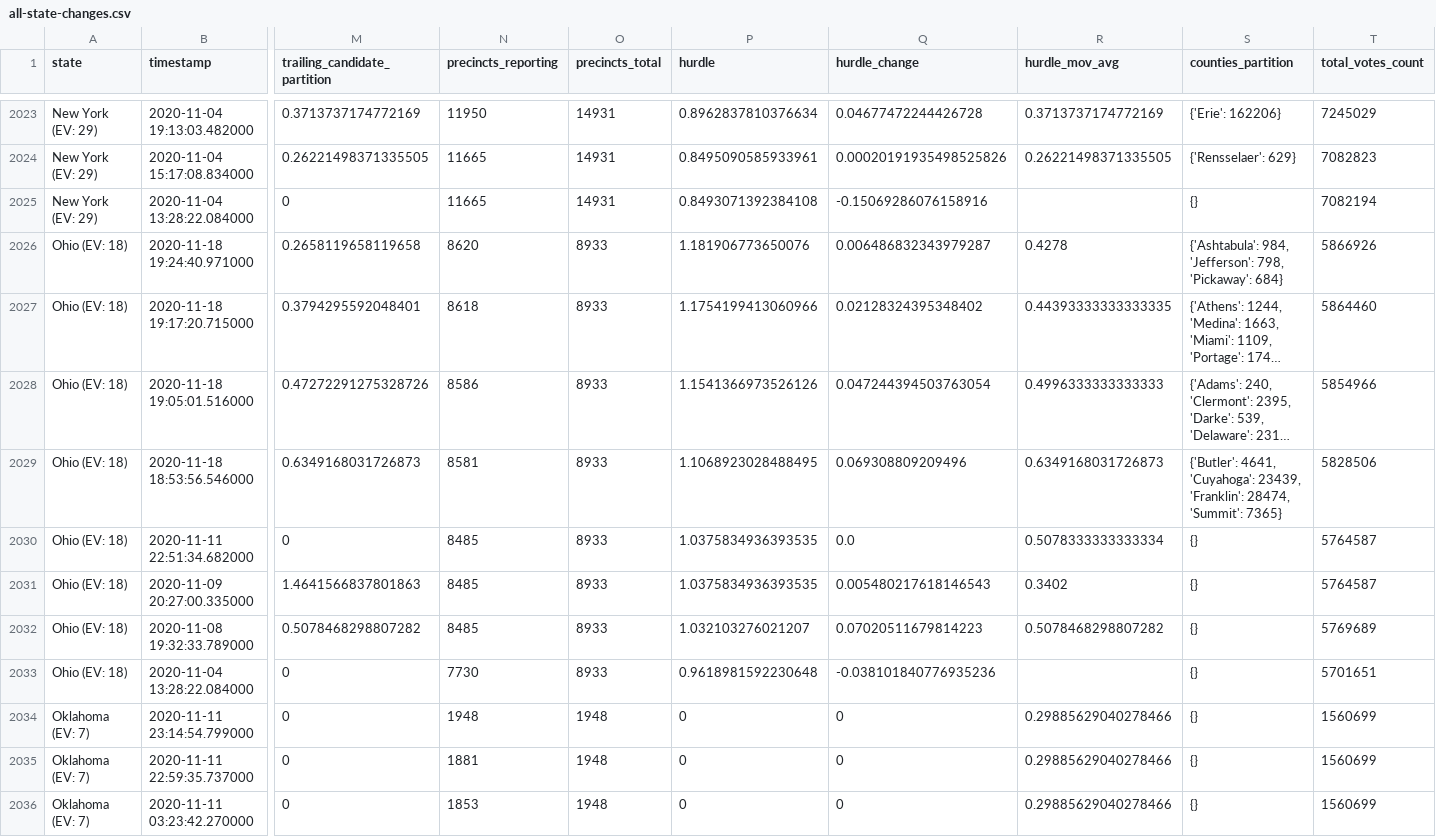
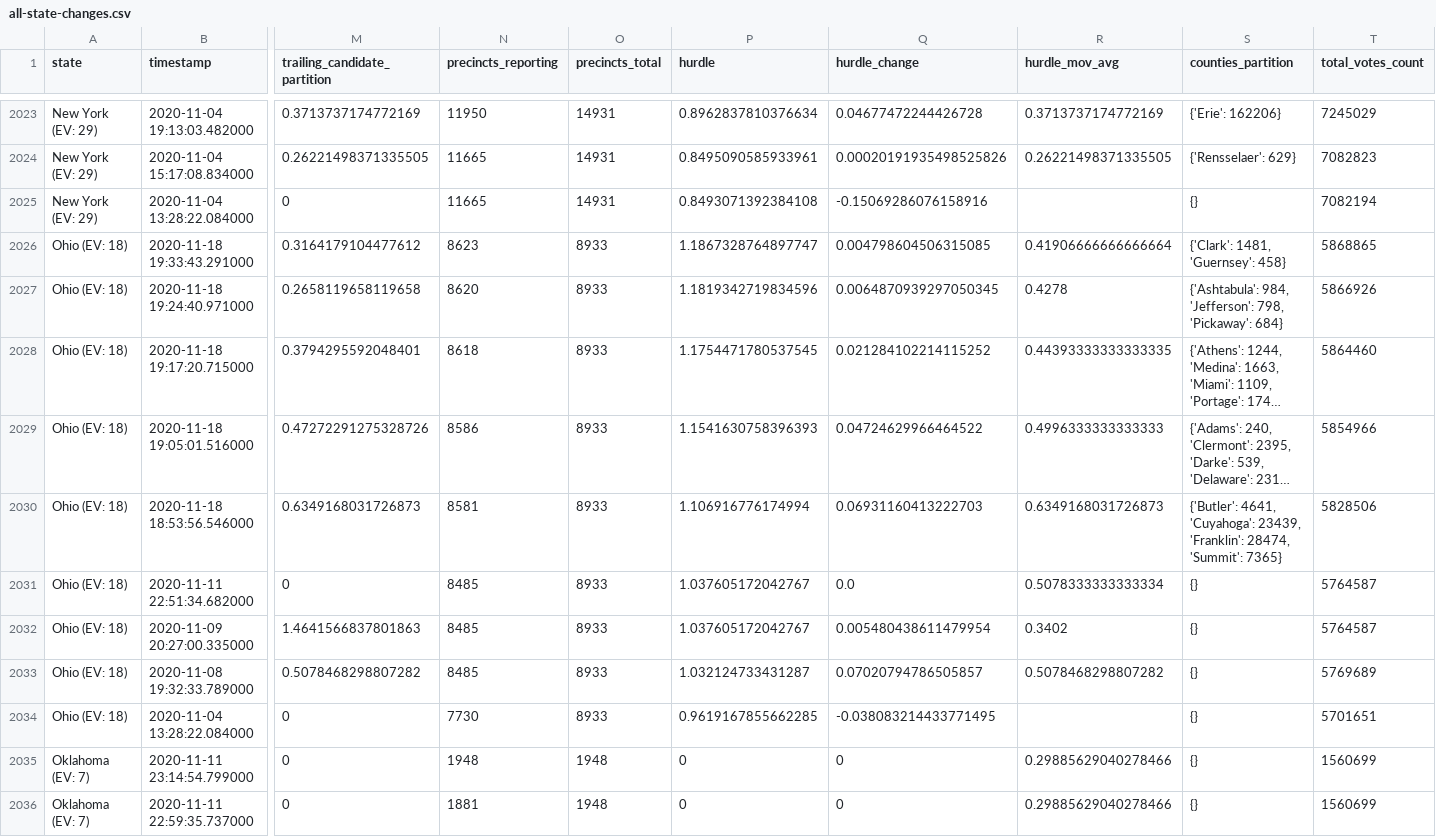
Before and after one commit to alex/nyt-2020-election-scraper, a CSV file: all-state-changes.csv, drawn as a sheet; only a part is shown, gaps mark what is left out; the shorter side is filled out with more unchanged rows; long unchanged cells end in …; addresses are those after the commit; rows hold the shown columns only; the diff names each change by its address in the sheet, - before the commit and + after, or states it on an @@ line.

```diff
--- a/all-state-changes.csv
+++ b/all-state-changes.csv
+row 2026: Ohio (EV: 18) | 2020-11-18 19:33:43.291000 | 0.3164179104477612 | 8623 | 8933 | 1.1867328764897747 | 0.004798604506315085 | 0.41906666666666664 | {'Clark': 1481, 'Guernsey': 458} | 5868865
-P2027 (hurdle): 1.181906773650076
+P2027 (hurdle): 1.1819342719834596
-Q2027 (hurdle_change): 0.006486832343979287
+Q2027 (hurdle_change): 0.0064870939297050345
-P2028 (hurdle): 1.1754199413060966
+P2028 (hurdle): 1.1754471780537545
-Q2028 (hurdle_change): 0.02128324395348402
+Q2028 (hurdle_change): 0.021284102214115252
-P2029 (hurdle): 1.1541366973526126
+P2029 (hurdle): 1.1541630758396393
-Q2029 (hurdle_change): 0.047244394503763054
+Q2029 (hurdle_change): 0.04724629966464522
-P2030 (hurdle): 1.1068923028488495
+P2030 (hurdle): 1.106916776174994
-Q2030 (hurdle_change): 0.069308809209496
+Q2030 (hurdle_change): 0.06931160413222703
-P2031:P2032 (hurdle): 1.0375834936393535
+P2031:P2032 (hurdle): 1.037605172042767
-Q2032 (hurdle_change): 0.005480217618146543
+Q2032 (hurdle_change): 0.005480438611479954
-P2033 (hurdle): 1.032103276021207
+P2033 (hurdle): 1.032124733431287
-Q2033 (hurdle_change): 0.07020511679814223
+Q2033 (hurdle_change): 0.07020794786505857
-P2034 (hurdle): 0.9618981592230648
+P2034 (hurdle): 0.9619167855662285
-Q2034 (hurdle_change): -0.038101840776935236
+Q2034 (hurdle_change): -0.038083214433771495
```
Also changed, not shown: 6 other files.
